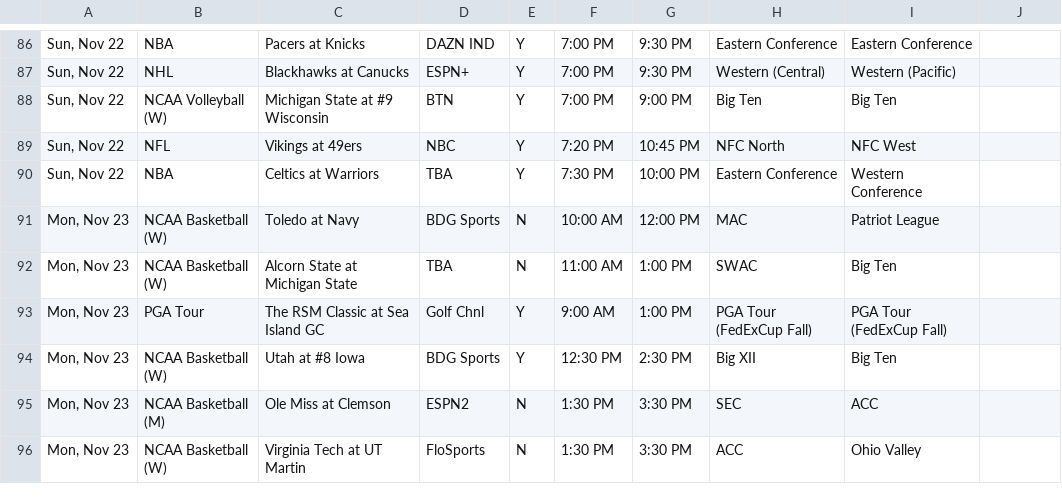
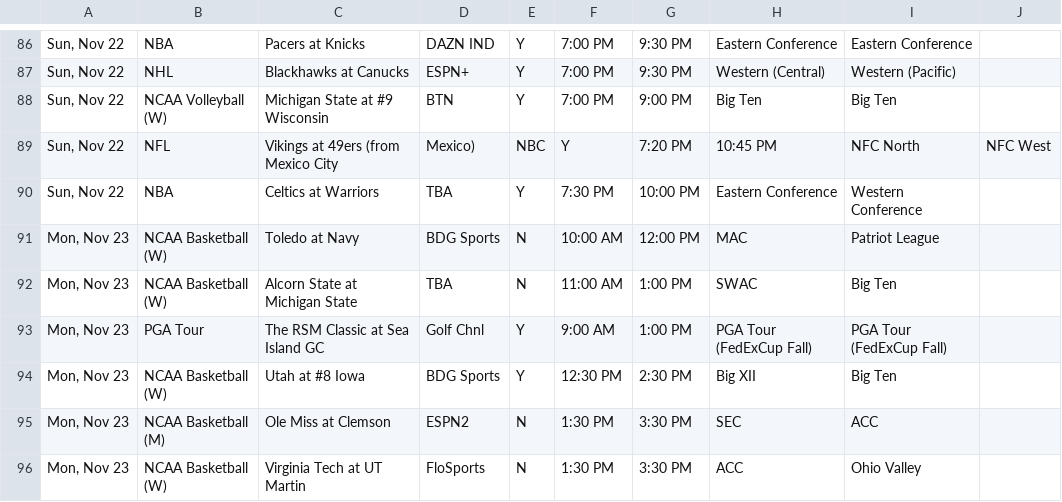
Before and after one commit to thesportsmatrix/live-broadcasts, a CSV file: currentWeek/weekFull.csv, drawn as a sheet; only a part is shown, gaps mark what is left out; removed rows and columns are numbered as before the commit, all else as after; the diff names each change by its address in the sheet, - before the commit and + after, or states it on an @@ line.

Commit message:
Programming update.

```diff
--- a/currentWeek/weekFull.csv
+++ b/currentWeek/weekFull.csv
-row 89: Sun, Nov 22 | NFL | Vikings at 49ers | NBC | Y | 7:20 PM | 10:45 PM | NFC North | NFC West
+row 89: Sun, Nov 22 | NFL | Vikings at 49ers (from Mexico City | Mexico) | NBC | Y | 7:20 PM | 10:45 PM | NFC North | NFC West
```
